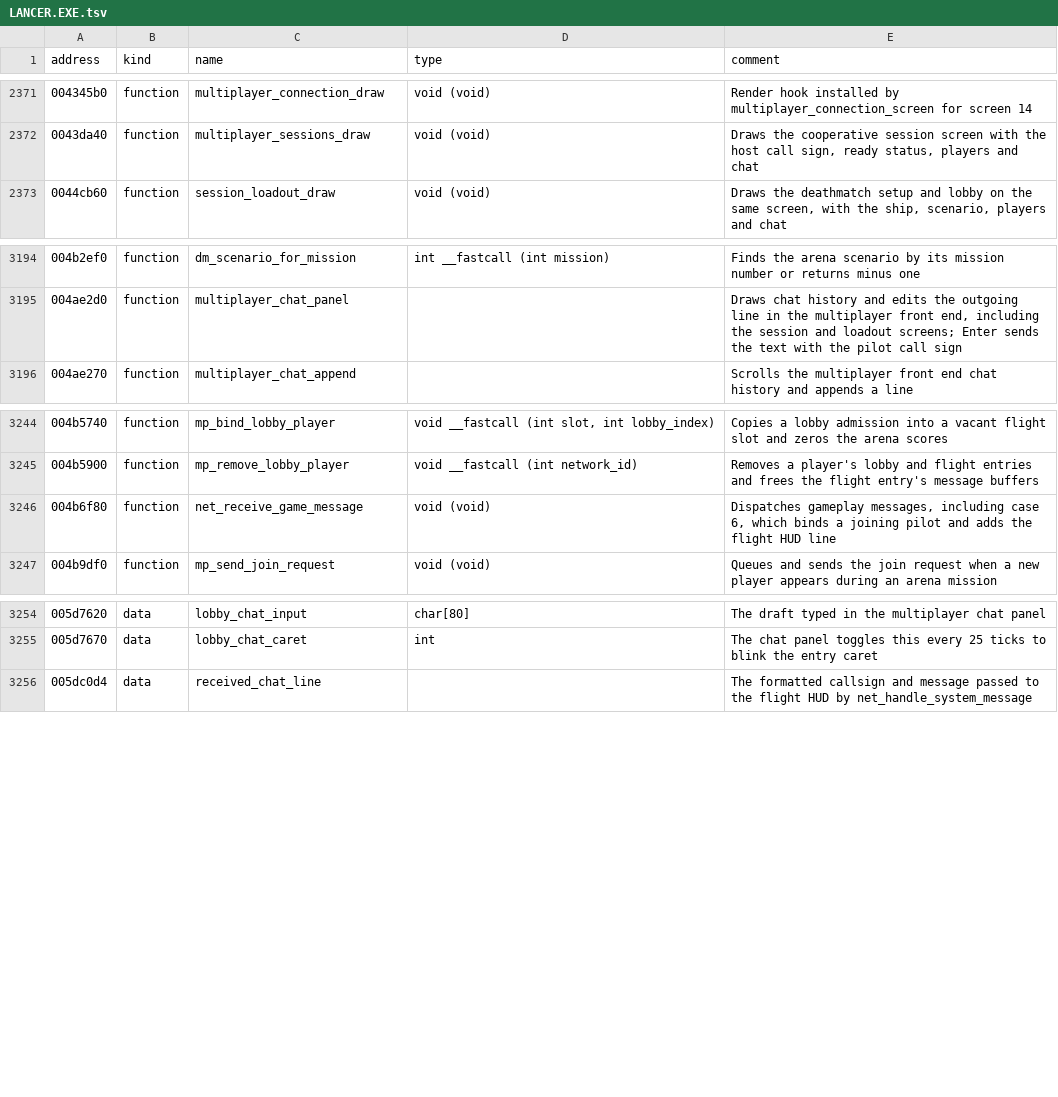
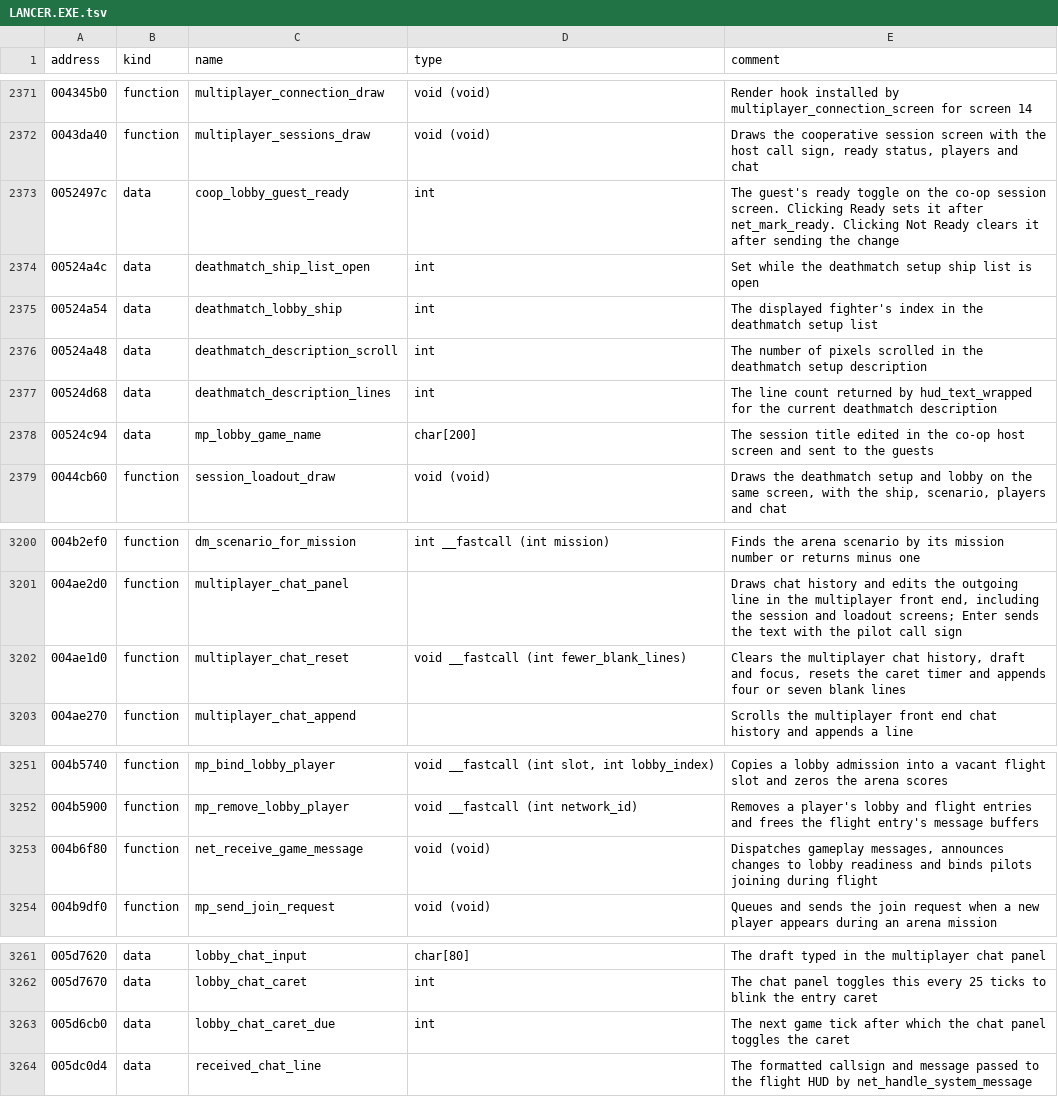
Before and after one commit to OpenReliant/openreliant, a TSV file: ghidra/names/LANCER.EXE.tsv, drawn as a sheet; only a part is shown, gaps mark what is left out.

Commit message:
feat: restore the retail multiplayer setup screens (#1487)
Restore the retail co-op and deathmatch setup lobbies. They use the
installed backdrop, stock controls, original roster and chat positions,
and the installed language strings. The deathmatch description scrolls
inside its frame. The detailed mode and illustrated fighter pickers
remain available.

Co-op guests can mark themselves ready or unready. Chat shows the
original system messages, with a separate budget for repeated notices.
The host checks readiness before launch and checks the selected pilot's
admission before removal. The lobbies use the original hover help and
chat caret timing. The roster carries readiness in protocol revision 22.

The original draw functions and [retail co-op
footage](https://www.youtube.com/watch?v=NMQA1ay0ZKE&t=500s) provide the
reference. Saved campaigns remain in #475, extra setup controls and team
rules in #404 and #1400, and browser tooltips in #813.

Tested hidden and muted at 800 by 600 in English, French, and German.
The LAN tests cover chat, readiness messages, guest removal, tooltips,
description scrolling, both pickers, and launch. Dedicated tests cover
eight pilots per arena and four-pilot co-op replay and advance. Both
paths use seeded loss and latency.

Part of #404.

```diff
--- a/ghidra/names/LANCER.EXE.tsv
+++ b/ghidra/names/LANCER.EXE.tsv
@@ -2372,2 +2372,8 @@ address	kind	name	type	comment
 0043da40	function	multiplayer_sessions_draw	void (void)	Draws the cooperative session screen with the host call sign, ready status, players and chat
+0052497c	data	coop_lobby_guest_ready	int	The guest's ready toggle on the co-op session screen. Clicking Ready sets it after net_mark_ready. Clicking Not Ready clears it after sending the change
+00524a4c	data	deathmatch_ship_list_open	int	Set while the deathmatch setup ship list is open
+00524a54	data	deathmatch_lobby_ship	int	The displayed fighter's index in the deathmatch setup list
+00524a48	data	deathmatch_description_scroll	int	The number of pixels scrolled in the deathmatch setup description
+00524d68	data	deathmatch_description_lines	int	The line count returned by hud_text_wrapped for the current deathmatch description
+00524c94	data	mp_lobby_game_name	char[200]	The session title edited in the co-op host screen and sent to the guests
 0044cb60	function	session_loadout_draw	void (void)	Draws the deathmatch setup and lobby on the same screen, with the ship, scenario, players and chat
@@ -3195,2 +3201,3 @@ address	kind	name	type	comment
 004ae2d0	function	multiplayer_chat_panel		Draws chat history and edits the outgoing line in the multiplayer front end, including the session and loadout screens; Enter sends the text with the pilot call sign
+004ae1d0	function	multiplayer_chat_reset	void __fastcall (int fewer_blank_lines)	Clears the multiplayer chat history, draft and focus, resets the caret timer and appends four or seven blank lines
 004ae270	function	multiplayer_chat_append		Scrolls the multiplayer front end chat history and appends a line
@@ -3245,3 +3252,3 @@ address	kind	name	type	comment
 004b5900	function	mp_remove_lobby_player	void __fastcall (int network_id)	Removes a player's lobby and flight entries and frees the flight entry's message buffers
-004b6f80	function	net_receive_game_message	void (void)	Dispatches gameplay messages, including case 6, which binds a joining pilot and adds the flight HUD line
+004b6f80	function	net_receive_game_message	void (void)	Dispatches gameplay messages, announces changes to lobby readiness and binds pilots joining during flight
 004b9df0	function	mp_send_join_request	void (void)	Queues and sends the join request when a new player appears during an arena mission
@@ -3255,2 +3262,3 @@ address	kind	name	type	comment
 005d7670	data	lobby_chat_caret	int	The chat panel toggles this every 25 ticks to blink the entry caret
+005d6cb0	data	lobby_chat_caret_due	int	The next game tick after which the chat panel toggles the caret
 005dc0d4	data	received_chat_line		The formatted callsign and message passed to the flight HUD by net_handle_system_message
```
Also changed, not shown: 15 other files.
